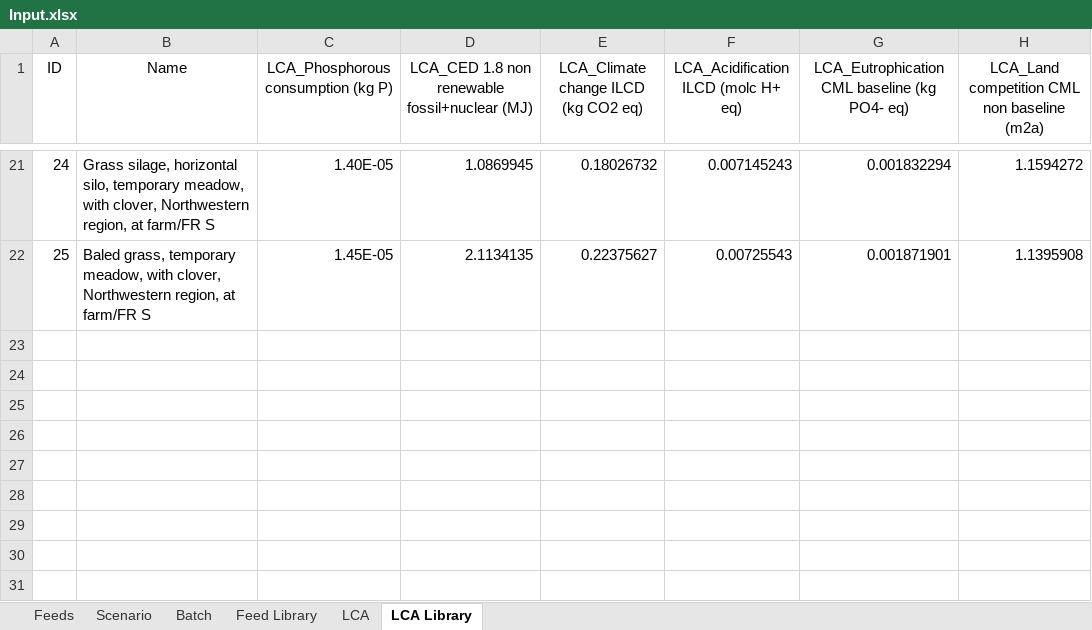
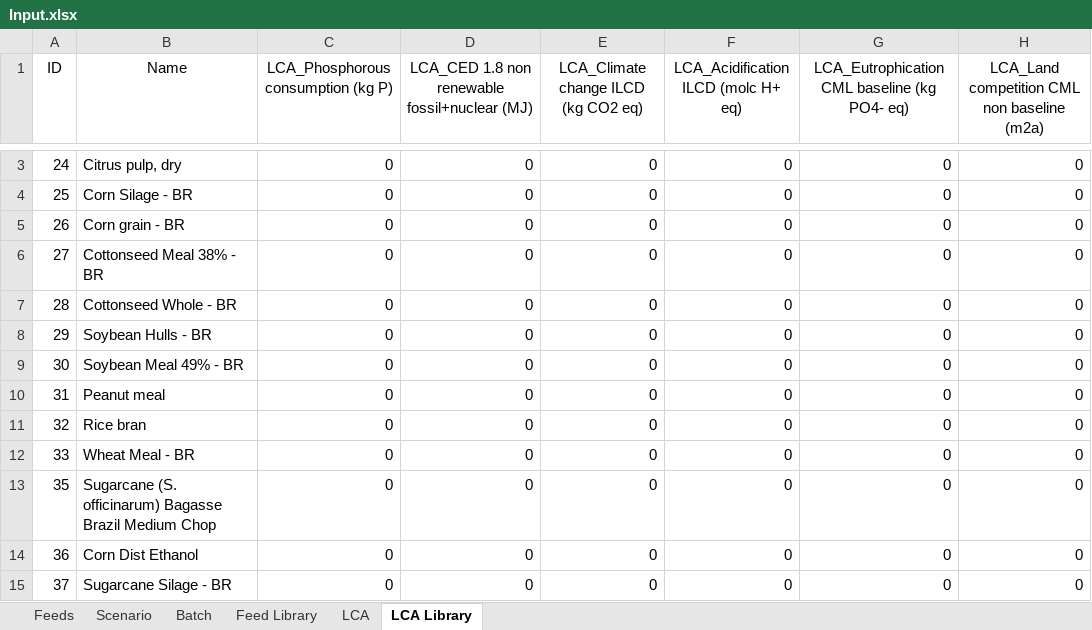
Before and after one commit to BlackNellore/GreenFeeding, an Excel workbook: Input.xlsx, sheet LCA Library, drawn as a sheet; only a part is shown, gaps mark what is left out; values as stored, in another font and other column widths than the file's, no borders; conditional formats and table styles not drawn; addresses are those after the commit; the diff covers the shown part only; the diff names each change by its address in the sheet, - before the commit and + after, or states it on an @@ line.

```diff
--- a/Input.xlsx (sheet LCA Library)
+++ b/Input.xlsx (sheet LCA Library)
-B3 (Name): Grass silage, horizontal silo, temporary meadow, with clover, Northwestern region, at farm/FR S
+B3 (Name): Citrus pulp, dry
-C3: 1.40E-05
+C3: 0
-D3: 1.0869945
+D3: 0
-E3: 0.18026732
+E3: 0
-F3: 0.007145243
+F3: 0
-G3: 0.001832294
+G3: 0
-H3: 1.1594272
+H3: 0
-B4 (Name): Baled grass, temporary meadow, with clover, Northwestern region, at farm/FR S
+B4 (Name): Corn Silage - BR
-C4: 1.45E-05
+C4: 0
-D4: 2.1134135
+D4: 0
-E4: 0.22375627
+E4: 0
-F4: 0.00725543
+F4: 0
-G4: 0.001871901
+G4: 0
-H4: 1.1395908
+H4: 0
+row 5: 26 | Corn grain - BR | 0 | 0 | 0 | 0 | 0 | 0
+row 6: 27 | Cottonseed Meal 38% - BR | 0 | 0 | 0 | 0 | 0 | 0
+row 7: 28 | Cottonseed Whole - BR | 0 | 0 | 0 | 0 | 0 | 0
+row 8: 29 | Soybean Hulls - BR | 0 | 0 | 0 | 0 | 0 | 0
+row 9: 30 | Soybean Meal 49% - BR | 0 | 0 | 0 | 0 | 0 | 0
+row 10: 31 | Peanut meal | 0 | 0 | 0 | 0 | 0 | 0
+row 11: 32 | Rice bran | 0 | 0 | 0 | 0 | 0 | 0
+row 12: 33 | Wheat Meal - BR | 0 | 0 | 0 | 0 | 0 | 0
+row 13: 35 | Sugarcane (S. officinarum) Bagasse Brazil Medium Chop | 0 | 0 | 0 | 0 | 0 | 0
+row 14: 36 | Corn Dist Ethanol | 0 | 0 | 0 | 0 | 0 | 0
+row 15: 37 | Sugarcane Silage - BR | 0 | 0 | 0 | 0 | 0 | 0
```
Also changed, not shown: 18 removed rows, 7 edited cells and cell formats elsewhere in this sheet, sheet Feed Library, sheet Feeds, sheet Scenario, sheet Batch, charts or pictures, 6 other files.
